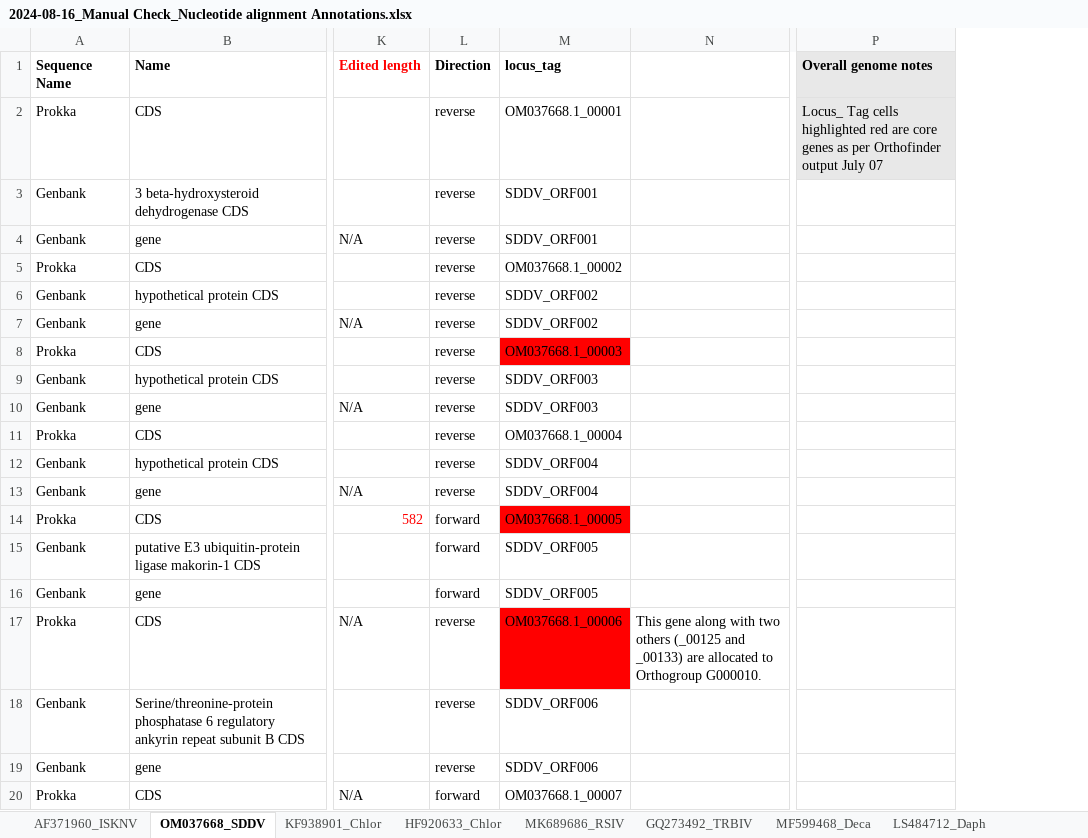
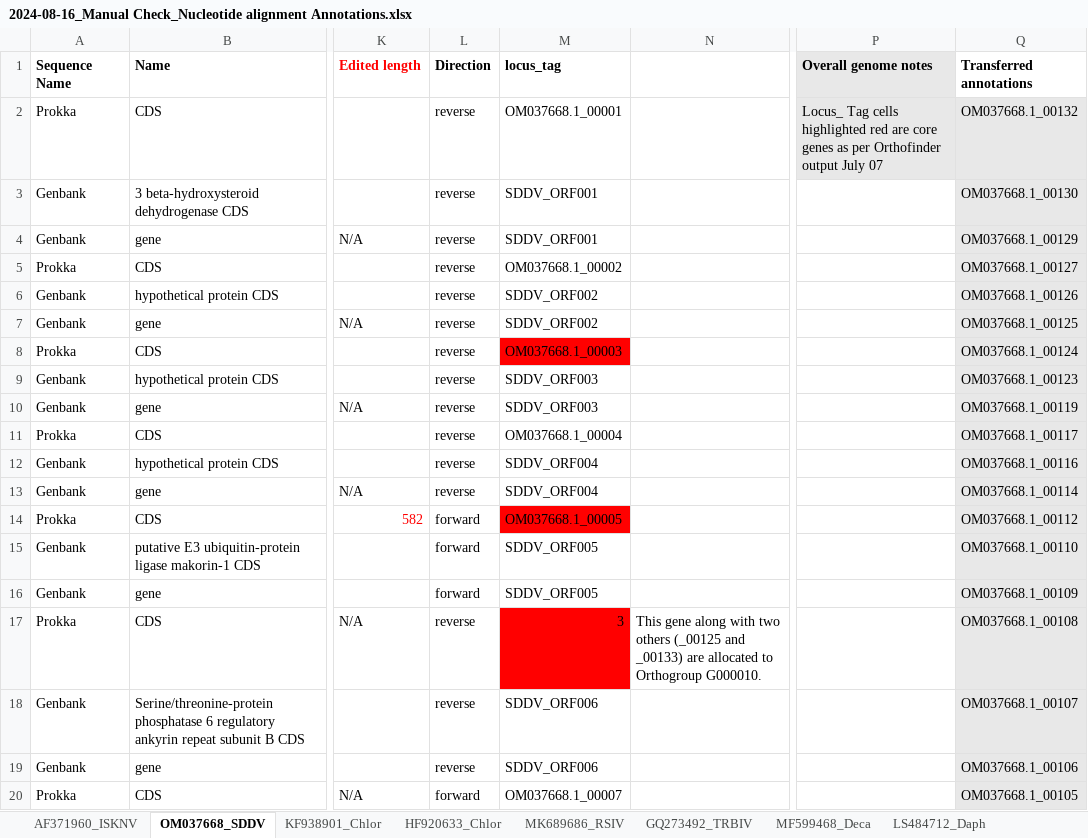
Before and after one commit to PollyHannah/Phylogenomic-study, an Excel workbook: prokka_outputs/Manually checked annotation summary/2024-08-16_Manual Check_Nucleotide alignment Annotations.xlsx, sheet OM037668_SDDV, drawn as a sheet; only a part is shown, gaps mark what is left out; values as stored, in another font and other column widths than the file's, no borders; conditional formats not drawn; the diff names each change by its address in the sheet, - before the commit and + after, or states it on an @@ line.

```diff
--- a/prokka_outputs/Manually checked annotation summary/2024-08-16_Manual Check_Nucleotide alignment Annotations.xlsx (sheet OM037668_SDDV)
+++ b/prokka_outputs/Manually checked annotation summary/2024-08-16_Manual Check_Nucleotide alignment Annotations.xlsx (sheet OM037668_SDDV)
+column Q (Transferred annotations), rows 2-20: OM037668.1_00132 | OM037668.1_00130 | OM037668.1_00129 | OM037668.1_00127 | OM037668.1_00126 | OM037668.1_00125 | OM037668.1_00124 | OM037668.1_00123 | OM037668.1_00119 | OM037668.1_00117 | OM037668.1_00116 | OM037668.1_00114 | OM037668.1_00112 | OM037668.1_00110 | OM037668.1_00109 | OM037668.1_00108 | OM037668.1_00107 | OM037668.1_00106 | OM037668.1_00105
-M17 (locus_tag): OM037668.1_00006
+M17 (locus_tag): 3
```
Also changed, not shown: sheet LS484712_Daph, sheet KF938901_Chlor, sheet AF371960_ISKNV, sheet MK689686_RSIV, sheet MN803438_Lymph, 2024_Orthofinder Results/Results_Jul07/Orthogroups/Orthogroups_adapted for analysis and columns rearranged_20240807.xlsx, 7 other files.
